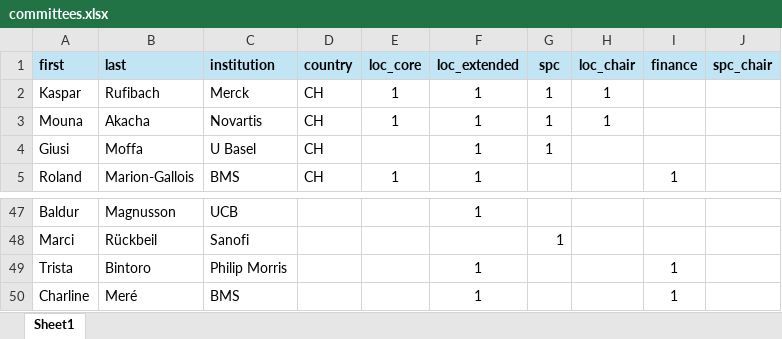
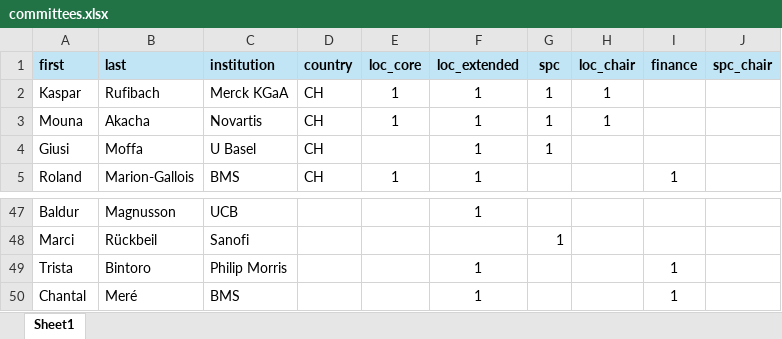
Before and after one commit to iscb2025/iscb2025.github.io, an Excel workbook: data/committees.xlsx, sheet Sheet1, drawn as a sheet; only a part is shown, gaps mark what is left out; values as stored, in another font and other column widths than the file's, no borders; the diff names each change by its address in the sheet, - before the commit and + after, or states it on an @@ line.

Commit message:
Rever committees xlsx

```diff
--- a/data/committees.xlsx (sheet Sheet1)
+++ b/data/committees.xlsx (sheet Sheet1)
-C2 (institution): Merck
+C2 (institution): Merck KGaA
-A50 (first): Charline
+A50 (first): Chantal
```
